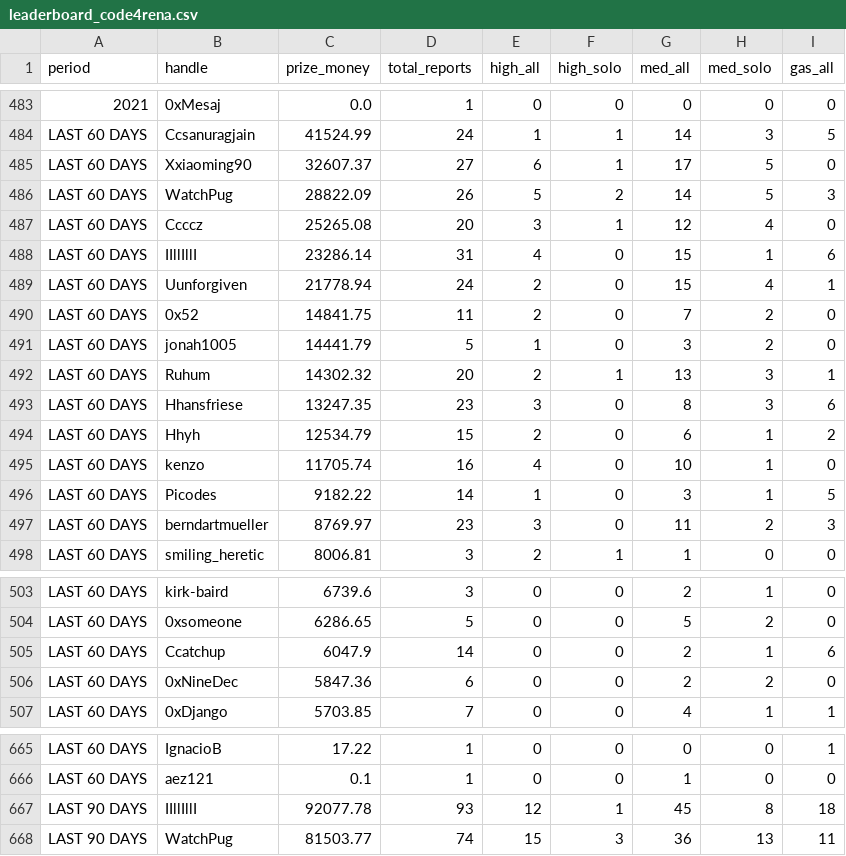
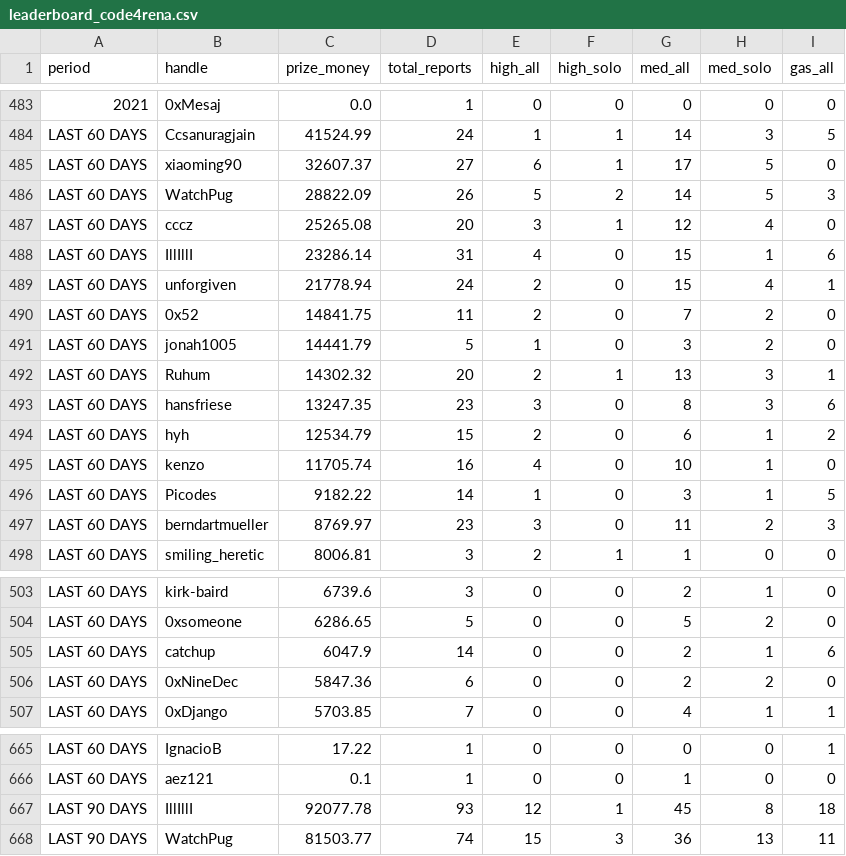
Before and after one commit to 0237h/code4rena-scraper, a CSV file: leaderboard_code4rena.csv, drawn as a sheet; only a part is shown, gaps mark what is left out.

```diff
--- a/leaderboard_code4rena.csv
+++ b/leaderboard_code4rena.csv
@@ -484,7 +484,7 @@ period,handle,prize_money,total_reports,high_all,high_solo,med_all,med_solo,gas_
 LAST 60 DAYS,Ccsanuragjain,41524.99,24,1,1,14,3,5
-LAST 60 DAYS,Xxiaoming90,32607.37,27,6,1,17,5,0
+LAST 60 DAYS,xiaoming90,32607.37,27,6,1,17,5,0
 LAST 60 DAYS,WatchPug,28822.09,26,5,2,14,5,3
-LAST 60 DAYS,Ccccz,25265.08,20,3,1,12,4,0
-LAST 60 DAYS,IIllIllI,23286.14,31,4,0,15,1,6
-LAST 60 DAYS,Uunforgiven,21778.94,24,2,0,15,4,1
+LAST 60 DAYS,cccz,25265.08,20,3,1,12,4,0
+LAST 60 DAYS,IllIllI,23286.14,31,4,0,15,1,6
+LAST 60 DAYS,unforgiven,21778.94,24,2,0,15,4,1
 LAST 60 DAYS,0x52,14841.75,11,2,0,7,2,0
@@ -492,4 +492,4 @@ LAST 60 DAYS,jonah1005,14441.79,5,1,0,3,2,0
 LAST 60 DAYS,Ruhum,14302.32,20,2,1,13,3,1
-LAST 60 DAYS,Hhansfriese,13247.35,23,3,0,8,3,6
-LAST 60 DAYS,Hhyh,12534.79,15,2,0,6,1,2
+LAST 60 DAYS,hansfriese,13247.35,23,3,0,8,3,6
+LAST 60 DAYS,hyh,12534.79,15,2,0,6,1,2
 LAST 60 DAYS,kenzo,11705.74,16,4,0,10,1,0
@@ -504,3 +504,3 @@ LAST 60 DAYS,kirk-baird,6739.6,3,0,0,2,1,0
 LAST 60 DAYS,0xsomeone,6286.65,5,0,0,5,2,0
-LAST 60 DAYS,Ccatchup,6047.9,14,0,0,2,1,6
+LAST 60 DAYS,catchup,6047.9,14,0,0,2,1,6
 LAST 60 DAYS,0xNineDec,5847.36,6,0,0,2,2,0
@@ -666,3 +666,3 @@ LAST 60 DAYS,IgnacioB,17.22,1,0,0,0,0,1
 LAST 60 DAYS,aez121,0.1,1,0,0,1,0,0
-LAST 90 DAYS,IIllIllI,92077.78,93,12,1,45,8,18
+LAST 90 DAYS,IllIllI,92077.78,93,12,1,45,8,18
 LAST 90 DAYS,WatchPug,81503.77,74,15,3,36,13,11
```
Also changed, not shown: 1 other file.
